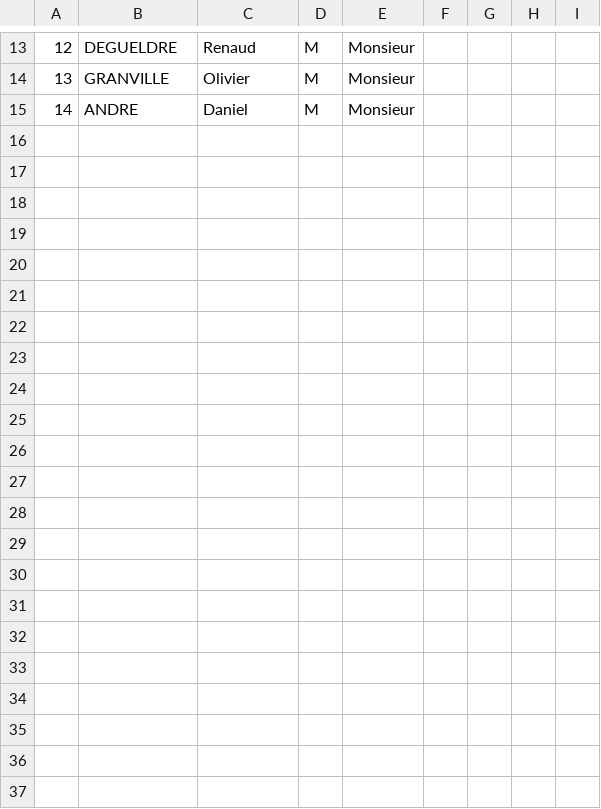
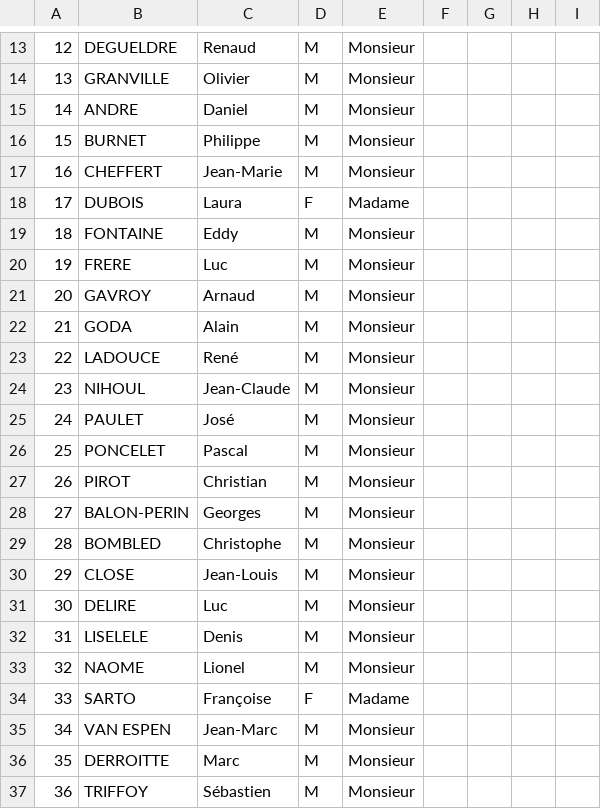
Before and after one commit to IMIO/Products.MeetingBEP, a CSV file: src/Products/MeetingBEP/profiles/zbep/persons.csv, drawn as a sheet; only a part is shown, gaps mark what is left out; rows hold the shown columns only; the diff names each change by its address in the sheet, - before the commit and + after, or states it on an @@ line.

```diff
--- a/src/Products/MeetingBEP/profiles/zbep/persons.csv
+++ b/src/Products/MeetingBEP/profiles/zbep/persons.csv
+row 16: 15 | BURNET | Philippe | M | Monsieur
+row 17: 16 | CHEFFERT | Jean-Marie | M | Monsieur
+row 18: 17 | DUBOIS | Laura | F | Madame
+row 19: 18 | FONTAINE | Eddy | M | Monsieur
+row 20: 19 | FRERE | Luc | M | Monsieur
+row 21: 20 | GAVROY | Arnaud | M | Monsieur
+row 22: 21 | GODA | Alain | M | Monsieur
+row 23: 22 | LADOUCE | René | M | Monsieur
+row 24: 23 | NIHOUL | Jean-Claude | M | Monsieur
+row 25: 24 | PAULET | José | M | Monsieur
+row 26: 25 | PONCELET | Pascal | M | Monsieur
+row 27: 26 | PIROT | Christian | M | Monsieur
+row 28: 27 | BALON-PERIN | Georges | M | Monsieur
+row 29: 28 | BOMBLED | Christophe | M | Monsieur
+row 30: 29 | CLOSE | Jean-Louis | M | Monsieur
+row 31: 30 | DELIRE | Luc | M | Monsieur
+row 32: 31 | LISELELE | Denis | M | Monsieur
+row 33: 32 | NAOME | Lionel | M | Monsieur
+row 34: 33 | SARTO | Françoise | F | Madame
+row 35: 34 | VAN ESPEN | Jean-Marc | M | Monsieur
+row 36: 35 | DERROITTE | Marc | M | Monsieur
+row 37: 36 | TRIFFOY | Sébastien | M | Monsieur
```
Also changed, not shown: src/Products/MeetingBEP/profiles/zbep/heldpositions.csv, 1 other file.
